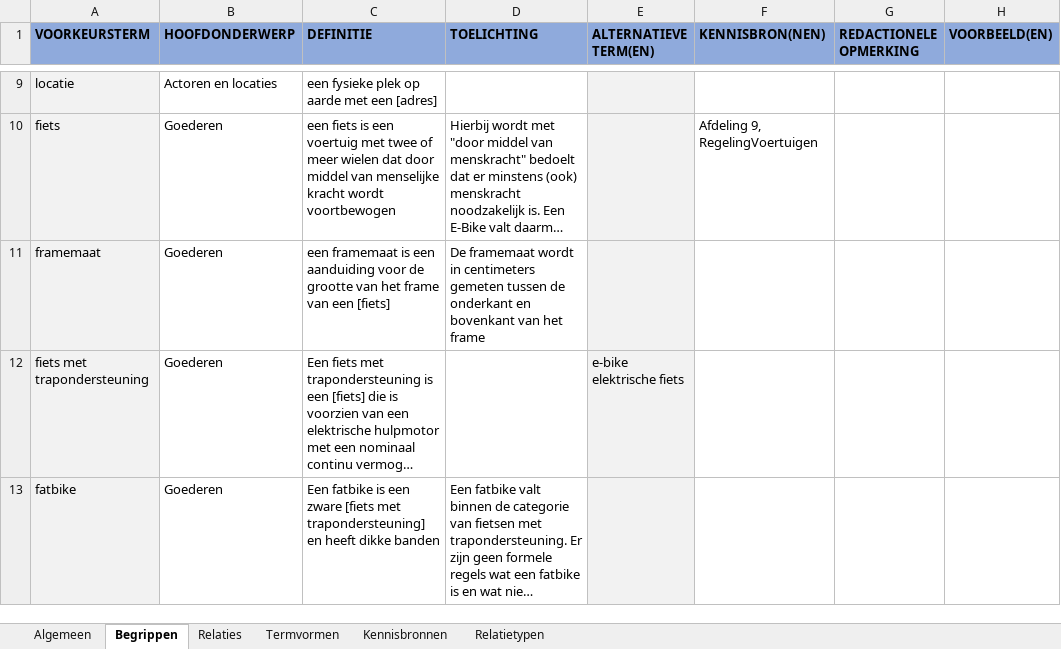
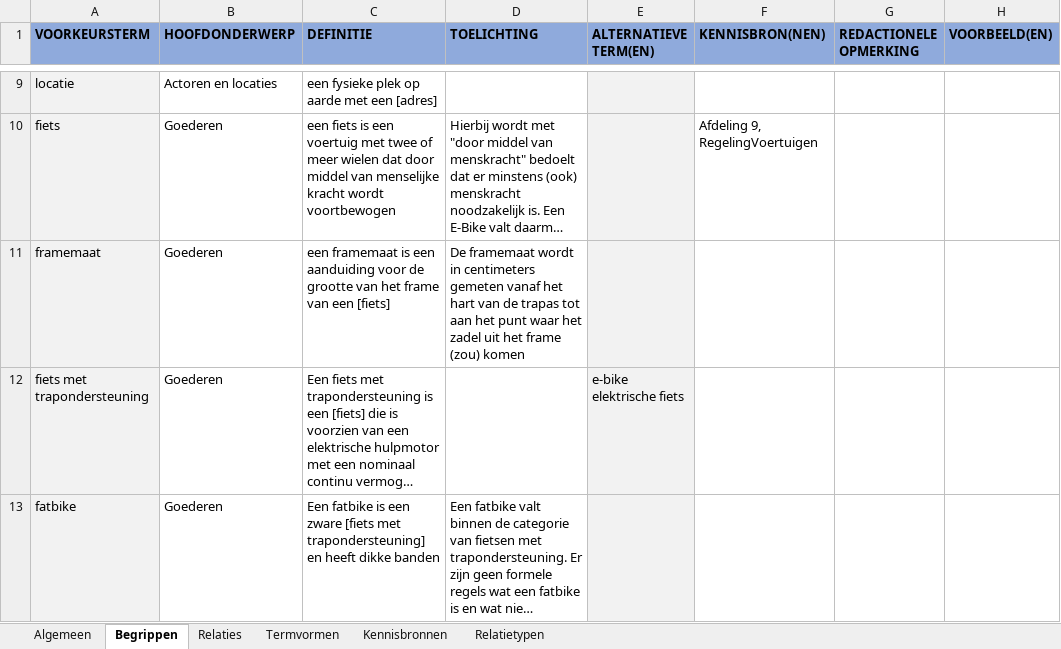
Before and after one commit to melsk-r/mim-metamodel, an Excel workbook: werkomgeving/voorbeeldmodel/begrippenkader/Fietsenwinkel.xlsx, sheet Begrippen, drawn as a sheet; only a part is shown, gaps mark what is left out; long unchanged cells end in …; values as stored, in another font and other column widths than the file's, no borders; the diff names each change by its address in the sheet, - before the commit and + after, or states it on an @@ line.

Commit message:
update framemaat toelichting

```diff
--- a/werkomgeving/voorbeeldmodel/begrippenkader/Fietsenwinkel.xlsx (sheet Begrippen)
+++ b/werkomgeving/voorbeeldmodel/begrippenkader/Fietsenwinkel.xlsx (sheet Begrippen)
-D11 (TOELICHTING): …centimeters gemeten tussen de onderkant en bovenkant van het frame
+D11 (TOELICHTING): …centimeters gemeten vanaf het hart van de trapas tot aan het punt waar het zadel uit het frame (zou) komen
```
Also changed, not shown: sheet Algemeen, 3 other files.
